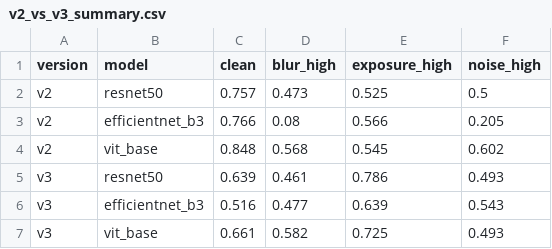
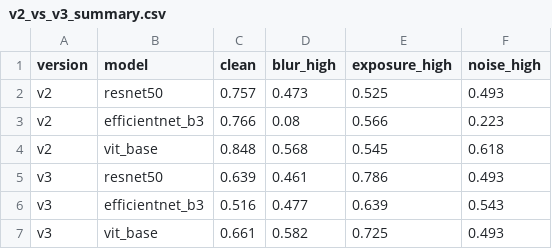
Before and after one commit to Atharvax16/Comparative-Study-for-Diabetic-Retinopathy-Detection-and-Interpretability-methods, a CSV file: result/results/phase2_model_benchmarking/metrics/v2_vs_v3_summary.csv, drawn as a sheet.

```diff
--- a/result/results/phase2_model_benchmarking/metrics/v2_vs_v3_summary.csv
+++ b/result/results/phase2_model_benchmarking/metrics/v2_vs_v3_summary.csv
@@ -1,5 +1,5 @@
 version,model,clean,blur_high,exposure_high,noise_high
-v2,resnet50,0.757,0.473,0.525,0.5
-v2,efficientnet_b3,0.766,0.08,0.566,0.205
-v2,vit_base,0.848,0.568,0.545,0.602
+v2,resnet50,0.757,0.473,0.525,0.493
+v2,efficientnet_b3,0.766,0.08,0.566,0.223
+v2,vit_base,0.848,0.568,0.545,0.618
 v3,resnet50,0.639,0.461,0.786,0.493
```
Also changed, not shown: result/results/phase1_data_engineering/metrics/manifest_blur_high.csv, result/results/phase1_data_engineering/metrics/manifest_blur_low.csv, 21 other files.
